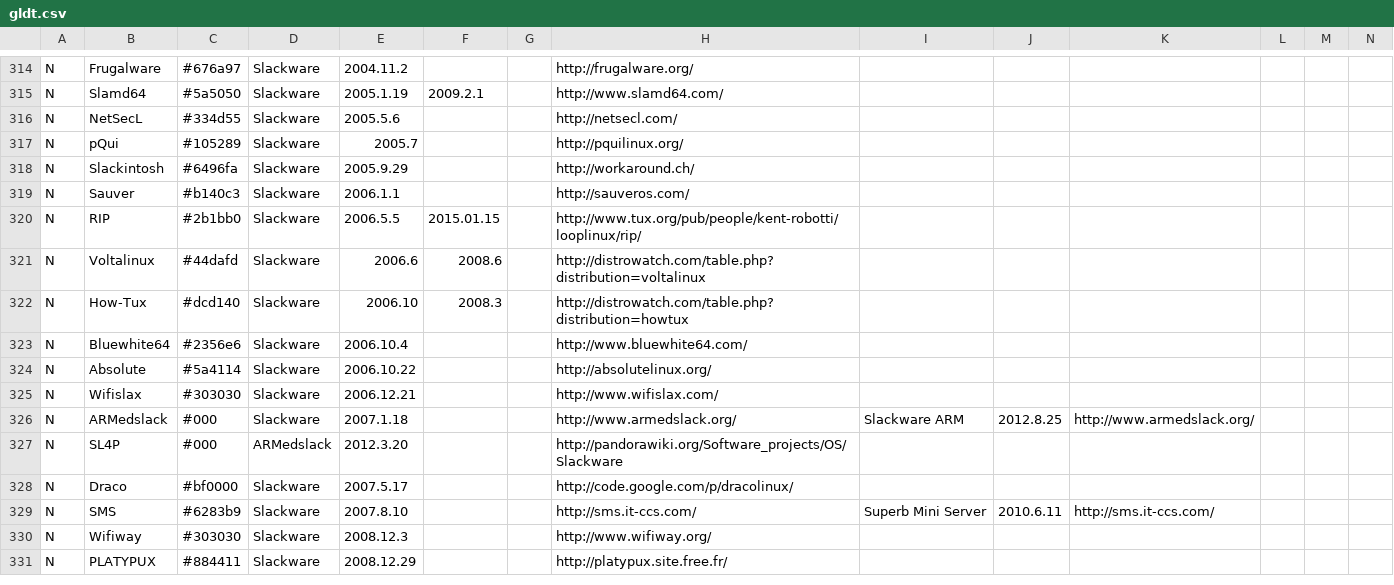
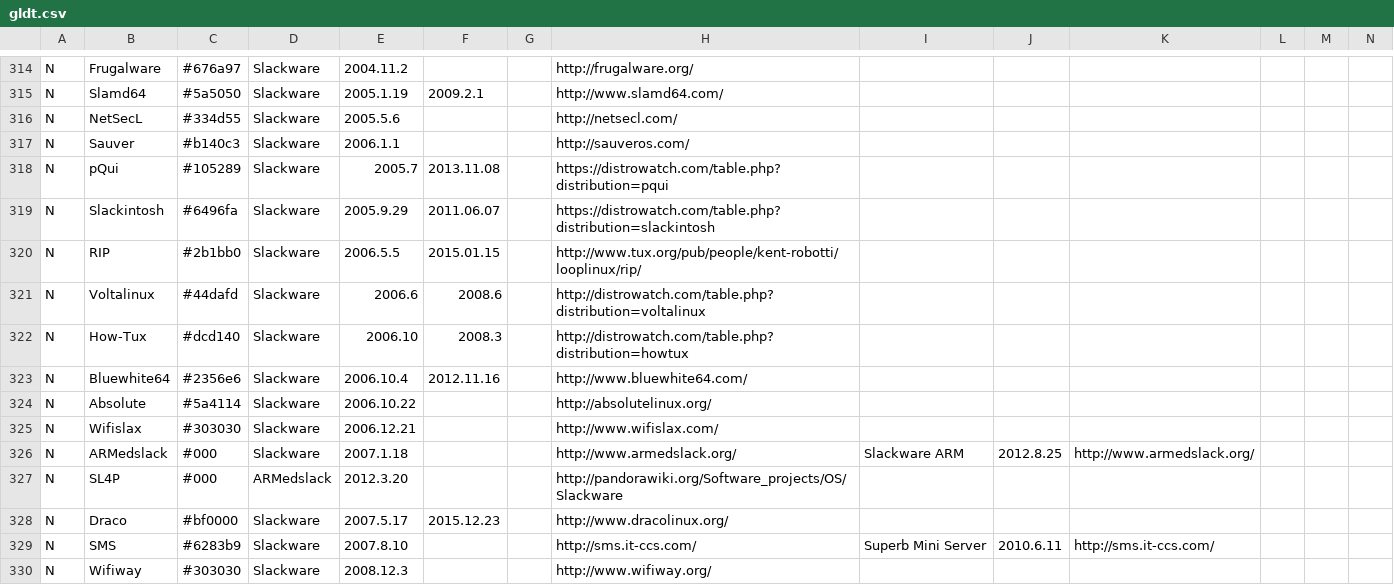
Before and after one commit to FabioLolix/LinuxTimeline, a CSV file: gldt.csv, drawn as a sheet; only a part is shown, gaps mark what is left out; the shorter side is filled out with more unchanged rows; removed rows and columns are numbered as before the commit, all else as after; rows hold the shown columns only; the diff names each change by its address in the sheet, - before the commit and + after, or states it on an @@ line.

Commit message:
Discontinued pQui, Slackintosh, Bluewhite64, Draco

```diff
--- a/gldt.csv
+++ b/gldt.csv
-row 317: N | pQui | #105289 | Slackware | 2005.7 |  |  | http://pquilinux.org/
-row 318: N | Slackintosh | #6496fa | Slackware | 2005.9.29 |  |  | http://workaround.ch/
+row 318: N | pQui | #105289 | Slackware | 2005.7 | 2013.11.08 |  | https://distrowatch.com/table.php?distribution=pqui
+row 319: N | Slackintosh | #6496fa | Slackware | 2005.9.29 | 2011.06.07 |  | https://distrowatch.com/table.php?distribution=slackintosh
-F323: (empty)
+F323: 2012.11.16
-F328: (empty)
+F328: 2015.12.23
-H328: http://code.google.com/p/dracolinux/
+H328: http://www.dracolinux.org/
```
Also changed, not shown: 1 other file.
